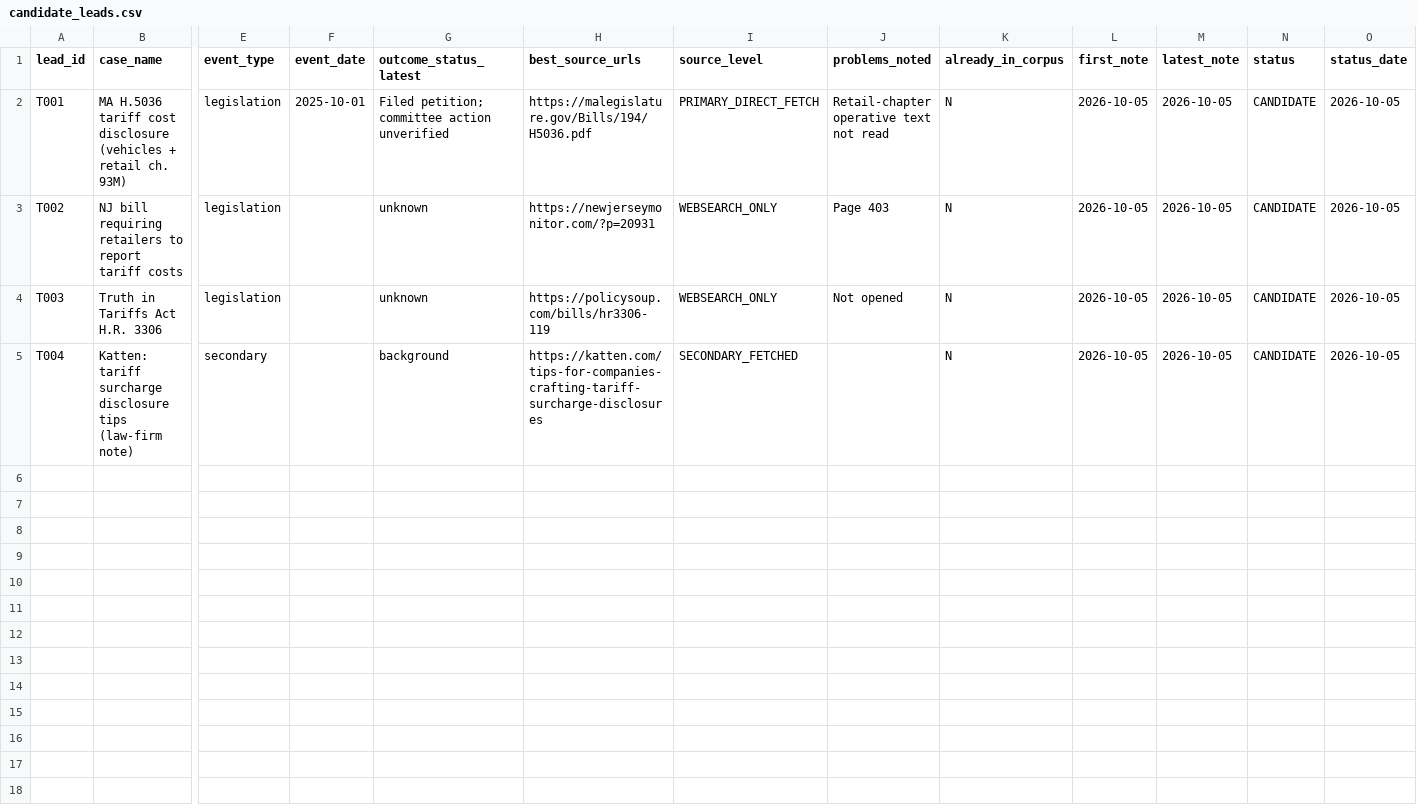
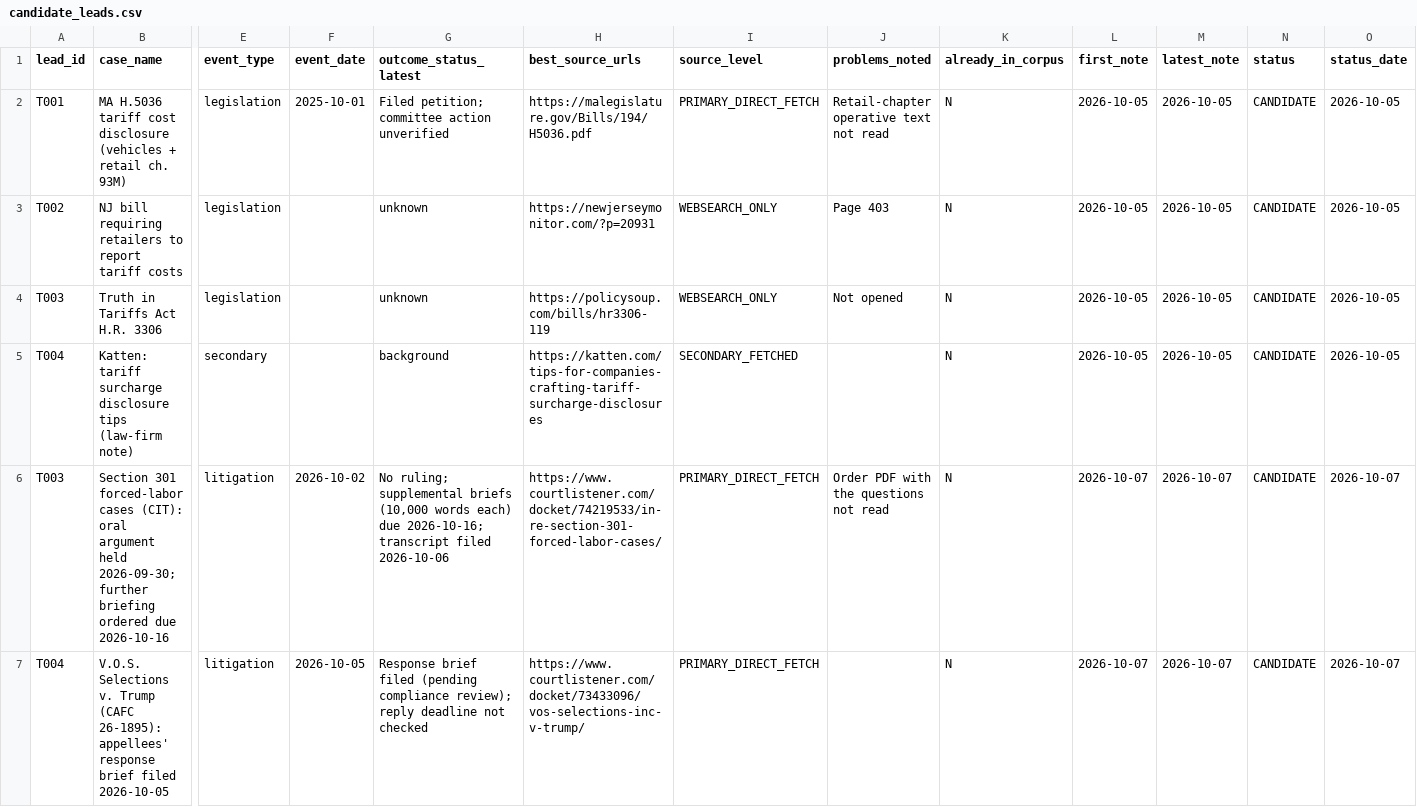
Before and after one commit to brittonleggett/research-threads-cloud, a CSV file: TARIFF_PAPER/04_DATA/candidate_leads.csv, drawn as a sheet; only a part is shown, gaps mark what is left out; rows hold the shown columns only; the diff names each change by its address in the sheet, - before the commit and + after, or states it on an @@ line.

```diff
--- a/TARIFF_PAPER/04_DATA/candidate_leads.csv
+++ b/TARIFF_PAPER/04_DATA/candidate_leads.csv
+row 6: T003 | Section 301 forced-labor cases (CIT): oral argument held 2026-09-30; further briefing ordered due 2026-10-16 | litigation | 2026-10-02 | No ruling; supplemental briefs (10,000 words each) due 2026-10-16; transcript filed 2026-10-06 | https://www.courtlistener.com/docket/74219533/in-re-section-301-forced-labor-cases/ | PRIMARY_DIRECT_FETCH | Order PDF with the questions not read | N | 2026-10-07 | 2026-10-07 | CANDIDATE | 2026-10-07
+row 7: T004 | V.O.S. Selections v. Trump (CAFC 26-1895): appellees' response brief filed 2026-10-05 | litigation | 2026-10-05 | Response brief filed (pending compliance review); reply deadline not checked | https://www.courtlistener.com/docket/73433096/vos-selections-inc-v-trump/ | PRIMARY_DIRECT_FETCH |  | N | 2026-10-07 | 2026-10-07 | CANDIDATE | 2026-10-07
```
Also changed, not shown: TARIFF_PAPER/04_DATA/watchlist.csv, 3 other files.
